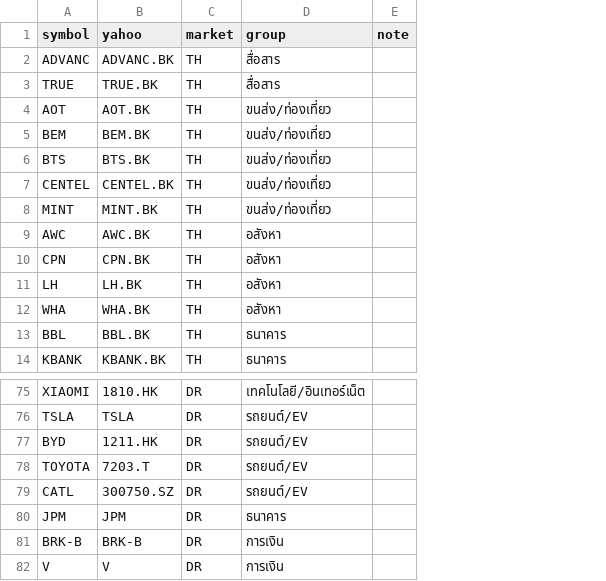
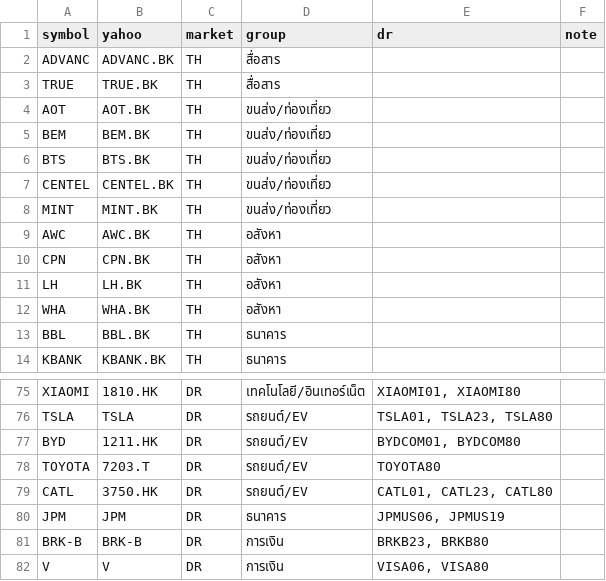
Before and after one commit to anupongmrs/swing-scanner, a CSV file: watchlist.csv, drawn as a sheet; only a part is shown, gaps mark what is left out; the diff covers the shown part only; the diff names each change by its address in the sheet, - before the commit and + after, or states it on an @@ line.

```diff
--- a/watchlist.csv
+++ b/watchlist.csv
+column E (dr), rows 75-82: XIAOMI01, XIAOMI80 | TSLA01, TSLA23, TSLA80 | BYDCOM01, BYDCOM80 | TOYOTA80 | CATL01, CATL23, CATL80 | JPMUS06, JPMUS19 | BRKB23, BRKB80 | VISA06, VISA80
-B79 (yahoo): 300750.SZ
+B79 (yahoo): 3750.HK
```
Also changed, not shown: 25 added rows elsewhere in this file, 2 other files.
